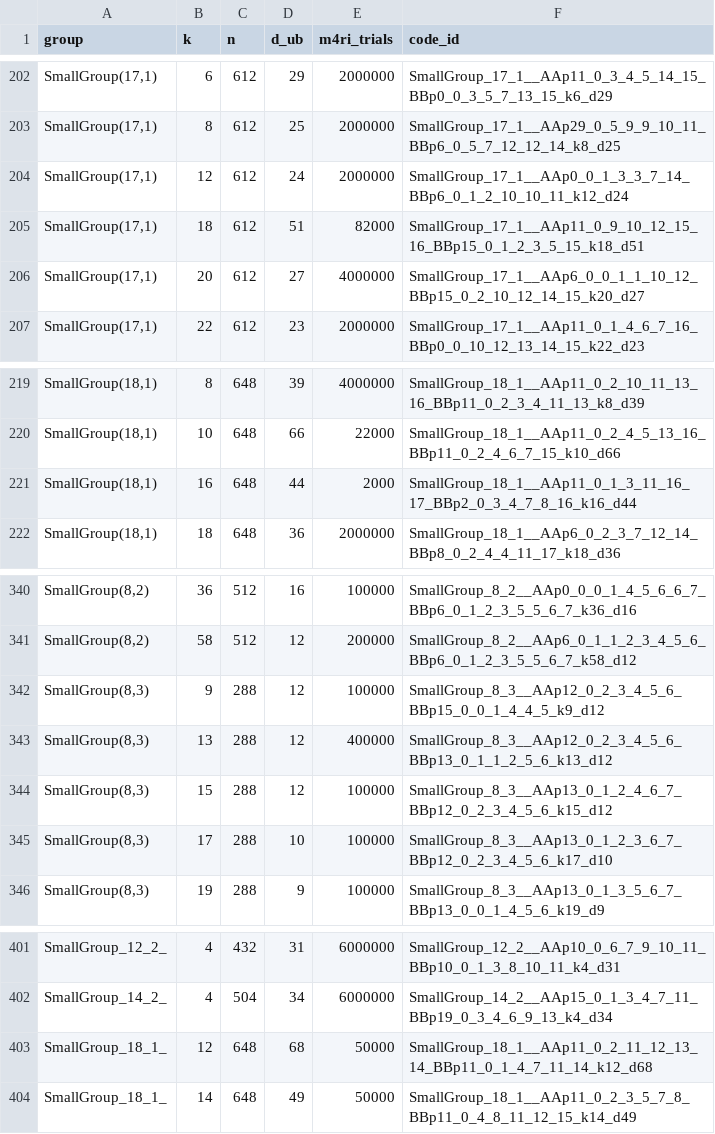
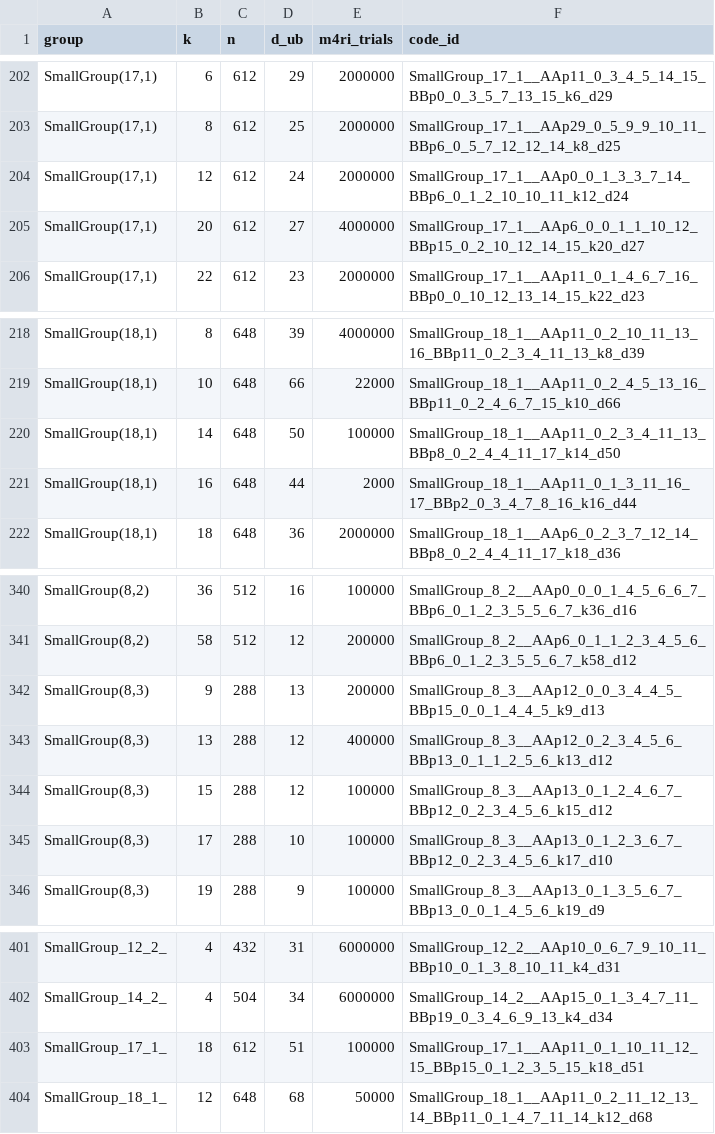
Before and after one commit to aleverrier/qtanner-search, a TSV file: best_codes/best_by_group_k.tsv, drawn as a sheet; only a part is shown, gaps mark what is left out.

Commit message:
best_codes: refresh best-by-nk (2026-02-03T10:47:52Z)

```diff
--- a/best_codes/best_by_group_k.tsv
+++ b/best_codes/best_by_group_k.tsv
@@ -204,3 +204,2 @@ SmallGroup(17,1)	8	612	25	2000000	SmallGroup_17_1__AAp29_0_5_9_9_10_11_BBp6_0_5_
 SmallGroup(17,1)	12	612	24	2000000	SmallGroup_17_1__AAp0_0_1_3_3_7_14_BBp6_0_1_2_10_10_11_k12_d24
-SmallGroup(17,1)	18	612	51	82000	SmallGroup_17_1__AAp11_0_9_10_12_15_16_BBp15_0_1_2_3_5_15_k18_d51
 SmallGroup(17,1)	20	612	27	4000000	SmallGroup_17_1__AAp6_0_0_1_1_10_12_BBp15_0_2_10_12_14_15_k20_d27
@@ -220,2 +219,3 @@ SmallGroup(18,1)	8	648	39	4000000	SmallGroup_18_1__AAp11_0_2_10_11_13_16_BBp11_0
 SmallGroup(18,1)	10	648	66	22000	SmallGroup_18_1__AAp11_0_2_4_5_13_16_BBp11_0_2_4_6_7_15_k10_d66
+SmallGroup(18,1)	14	648	50	100000	SmallGroup_18_1__AAp11_0_2_3_4_11_13_BBp8_0_2_4_4_11_17_k14_d50
 SmallGroup(18,1)	16	648	44	2000	SmallGroup_18_1__AAp11_0_1_3_11_16_17_BBp2_0_3_4_7_8_16_k16_d44
@@ -341,3 +341,3 @@ SmallGroup(8,2)	36	512	16	100000	SmallGroup_8_2__AAp0_0_0_1_4_5_6_6_7_BBp6_0_1_2
 SmallGroup(8,2)	58	512	12	200000	SmallGroup_8_2__AAp6_0_1_1_2_3_4_5_6_BBp6_0_1_2_3_5_5_6_7_k58_d12
-SmallGroup(8,3)	9	288	12	100000	SmallGroup_8_3__AAp12_0_2_3_4_5_6_BBp15_0_0_1_4_4_5_k9_d12
+SmallGroup(8,3)	9	288	13	200000	SmallGroup_8_3__AAp12_0_0_3_4_4_5_BBp15_0_0_1_4_4_5_k9_d13
 SmallGroup(8,3)	13	288	12	400000	SmallGroup_8_3__AAp12_0_2_3_4_5_6_BBp13_0_1_1_2_5_6_k13_d12
@@ -402,3 +402,3 @@ SmallGroup_12_2_	4	432	31	6000000	SmallGroup_12_2__AAp10_0_6_7_9_10_11_BBp10_0_1
 SmallGroup_14_2_	4	504	34	6000000	SmallGroup_14_2__AAp15_0_1_3_4_7_11_BBp19_0_3_4_6_9_13_k4_d34
+SmallGroup_17_1_	18	612	51	100000	SmallGroup_17_1__AAp11_0_1_10_11_12_15_BBp15_0_1_2_3_5_15_k18_d51
 SmallGroup_18_1_	12	648	68	50000	SmallGroup_18_1__AAp11_0_2_11_12_13_14_BBp11_0_1_4_7_11_14_k12_d68
-SmallGroup_18_1_	14	648	49	50000	SmallGroup_18_1__AAp11_0_2_3_5_7_8_BBp11_0_4_8_11_12_15_k14_d49
```
Also changed, not shown: best_codes/index.tsv, 20 other files.
